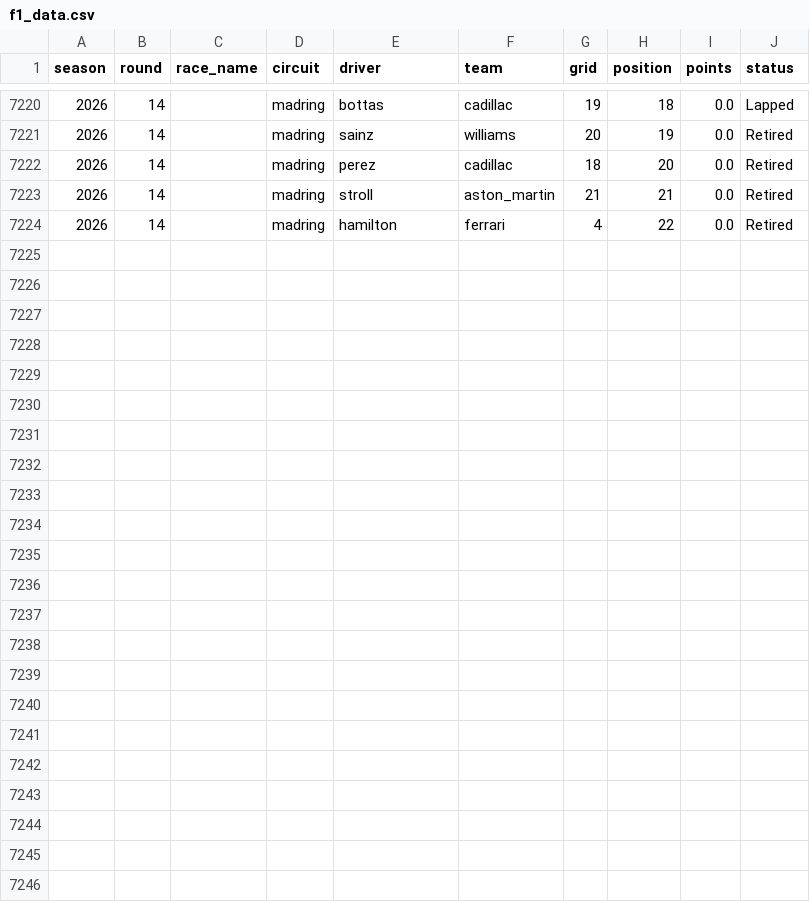
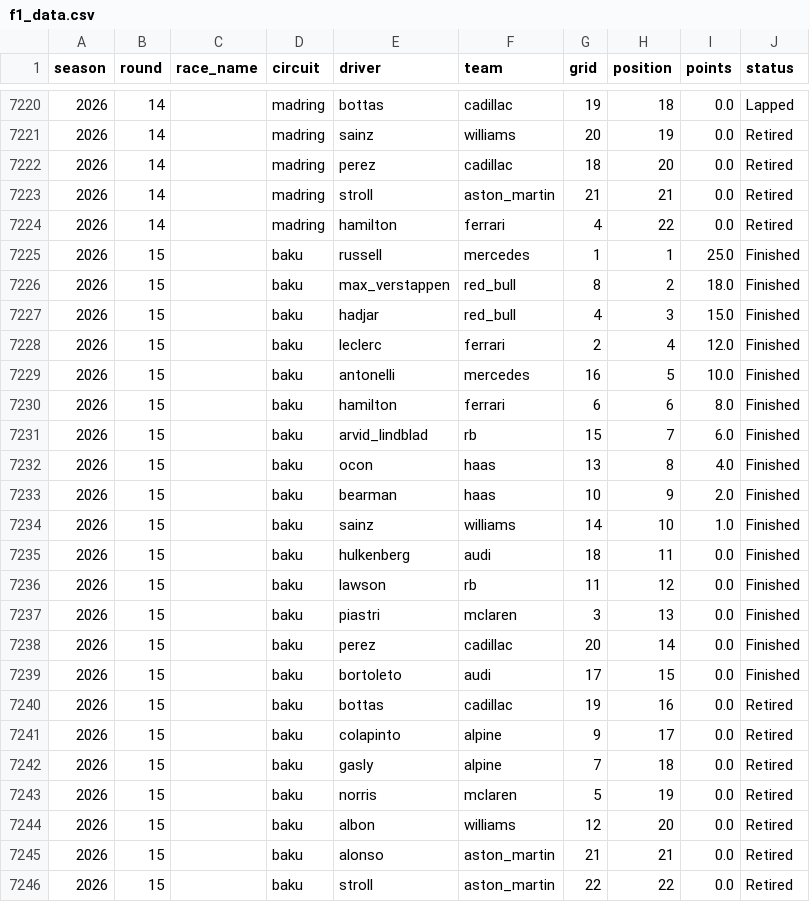
Before and after one commit to mahip16/f1-race-predictor, a CSV file: data/f1_data.csv, drawn as a sheet; only a part is shown, gaps mark what is left out; the diff names each change by its address in the sheet, - before the commit and + after, or states it on an @@ line.

```diff
--- a/data/f1_data.csv
+++ b/data/f1_data.csv
+row 7225: 2026 | 15 |  | baku | russell | mercedes | 1 | 1 | 25.0 | Finished
+row 7226: 2026 | 15 |  | baku | max_verstappen | red_bull | 8 | 2 | 18.0 | Finished
+row 7227: 2026 | 15 |  | baku | hadjar | red_bull | 4 | 3 | 15.0 | Finished
+row 7228: 2026 | 15 |  | baku | leclerc | ferrari | 2 | 4 | 12.0 | Finished
+row 7229: 2026 | 15 |  | baku | antonelli | mercedes | 16 | 5 | 10.0 | Finished
+row 7230: 2026 | 15 |  | baku | hamilton | ferrari | 6 | 6 | 8.0 | Finished
+row 7231: 2026 | 15 |  | baku | arvid_lindblad | rb | 15 | 7 | 6.0 | Finished
+row 7232: 2026 | 15 |  | baku | ocon | haas | 13 | 8 | 4.0 | Finished
+row 7233: 2026 | 15 |  | baku | bearman | haas | 10 | 9 | 2.0 | Finished
+row 7234: 2026 | 15 |  | baku | sainz | williams | 14 | 10 | 1.0 | Finished
+row 7235: 2026 | 15 |  | baku | hulkenberg | audi | 18 | 11 | 0.0 | Finished
+row 7236: 2026 | 15 |  | baku | lawson | rb | 11 | 12 | 0.0 | Finished
+row 7237: 2026 | 15 |  | baku | piastri | mclaren | 3 | 13 | 0.0 | Finished
+row 7238: 2026 | 15 |  | baku | perez | cadillac | 20 | 14 | 0.0 | Finished
+row 7239: 2026 | 15 |  | baku | bortoleto | audi | 17 | 15 | 0.0 | Finished
+row 7240: 2026 | 15 |  | baku | bottas | cadillac | 19 | 16 | 0.0 | Retired
+row 7241: 2026 | 15 |  | baku | colapinto | alpine | 9 | 17 | 0.0 | Retired
+row 7242: 2026 | 15 |  | baku | gasly | alpine | 7 | 18 | 0.0 | Retired
+row 7243: 2026 | 15 |  | baku | norris | mclaren | 5 | 19 | 0.0 | Retired
+row 7244: 2026 | 15 |  | baku | albon | williams | 12 | 20 | 0.0 | Retired
+row 7245: 2026 | 15 |  | baku | alonso | aston_martin | 21 | 21 | 0.0 | Retired
+row 7246: 2026 | 15 |  | baku | stroll | aston_martin | 22 | 22 | 0.0 | Retired
```
Also changed, not shown: data/f1_features.csv, 1 other file.
